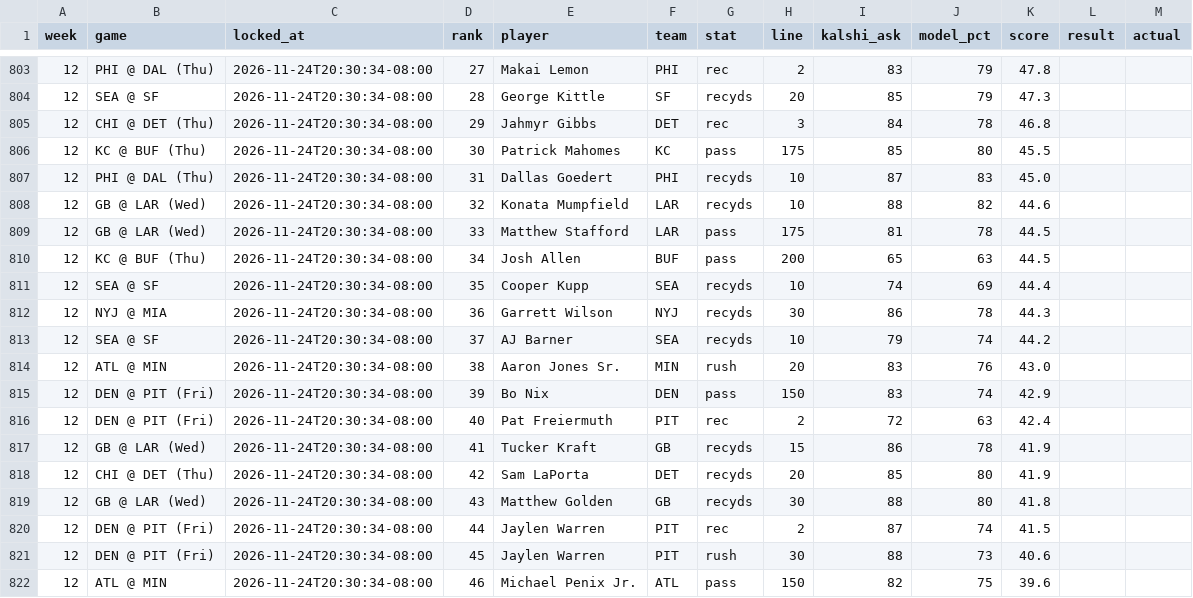
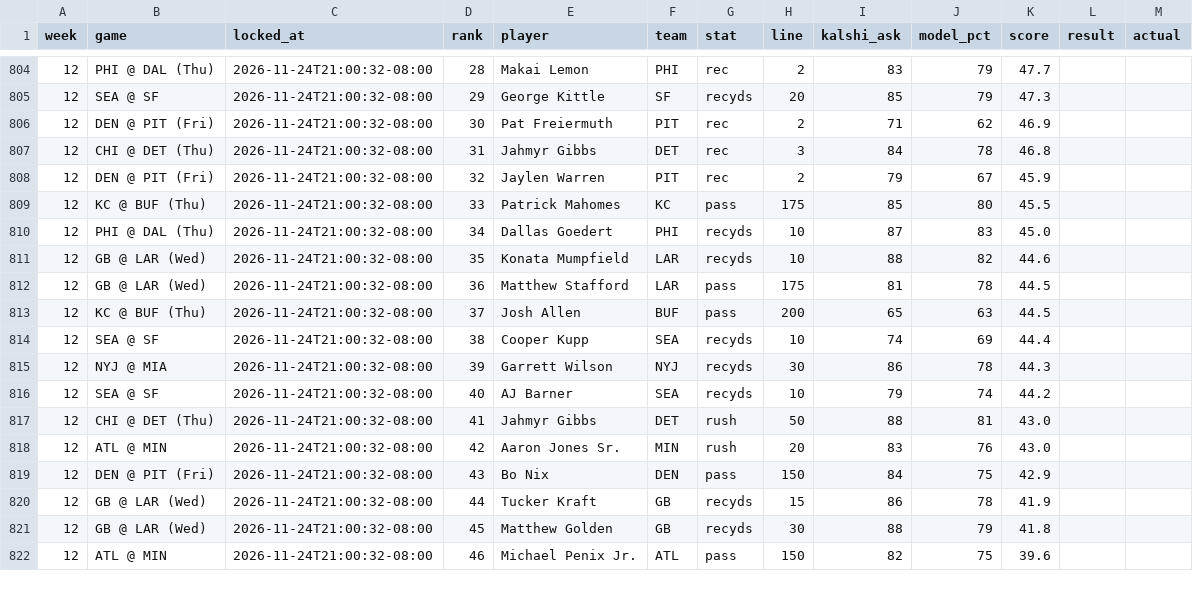
Before and after one commit to mrparkecito-droid/prop-board, a CSV file: data/locked_picks.csv, drawn as a sheet; only a part is shown, gaps mark what is left out; the diff covers the shown part only.

```diff
--- a/data/locked_picks.csv
+++ b/data/locked_picks.csv
@@ -803,20 +804,19 @@ week,game,locked_at,rank,player,team,stat,line,kalshi_ask,model_pct,score,result
-12,PHI @ DAL (Thu),2026-11-24T20:30:34-08:00,27,Makai Lemon,PHI,rec,2,83,79,47.8,,
-12,SEA @ SF,2026-11-24T20:30:34-08:00,28,George Kittle,SF,recyds,20,85,79,47.3,,
-12,CHI @ DET (Thu),2026-11-24T20:30:34-08:00,29,Jahmyr Gibbs,DET,rec,3,84,78,46.8,,
-12,KC @ BUF (Thu),2026-11-24T20:30:34-08:00,30,Patrick Mahomes,KC,pass,175,85,80,45.5,,
-12,PHI @ DAL (Thu),2026-11-24T20:30:34-08:00,31,Dallas Goedert,PHI,recyds,10,87,83,45.0,,
-12,GB @ LAR (Wed),2026-11-24T20:30:34-08:00,32,Konata Mumpfield,LAR,recyds,10,88,82,44.6,,
-12,GB @ LAR (Wed),2026-11-24T20:30:34-08:00,33,Matthew Stafford,LAR,pass,175,81,78,44.5,,
-12,KC @ BUF (Thu),2026-11-24T20:30:34-08:00,34,Josh Allen,BUF,pass,200,65,63,44.5,,
-12,SEA @ SF,2026-11-24T20:30:34-08:00,35,Cooper Kupp,SEA,recyds,10,74,69,44.4,,
-12,NYJ @ MIA,2026-11-24T20:30:34-08:00,36,Garrett Wilson,NYJ,recyds,30,86,78,44.3,,
-12,SEA @ SF,2026-11-24T20:30:34-08:00,37,AJ Barner,SEA,recyds,10,79,74,44.2,,
-12,ATL @ MIN,2026-11-24T20:30:34-08:00,38,Aaron Jones Sr.,MIN,rush,20,83,76,43.0,,
-12,DEN @ PIT (Fri),2026-11-24T20:30:34-08:00,39,Bo Nix,DEN,pass,150,83,74,42.9,,
-12,DEN @ PIT (Fri),2026-11-24T20:30:34-08:00,40,Pat Freiermuth,PIT,rec,2,72,63,42.4,,
-12,GB @ LAR (Wed),2026-11-24T20:30:34-08:00,41,Tucker Kraft,GB,recyds,15,86,78,41.9,,
-12,CHI @ DET (Thu),2026-11-24T20:30:34-08:00,42,Sam LaPorta,DET,recyds,20,85,80,41.9,,
-12,GB @ LAR (Wed),2026-11-24T20:30:34-08:00,43,Matthew Golden,GB,recyds,30,88,80,41.8,,
-12,DEN @ PIT (Fri),2026-11-24T20:30:34-08:00,44,Jaylen Warren,PIT,rec,2,87,74,41.5,,
-12,DEN @ PIT (Fri),2026-11-24T20:30:34-08:00,45,Jaylen Warren,PIT,rush,30,88,73,40.6,,
-12,ATL @ MIN,2026-11-24T20:30:34-08:00,46,Michael Penix Jr.,ATL,pass,150,82,75,39.6,,
+12,PHI @ DAL (Thu),2026-11-24T21:00:32-08:00,28,Makai Lemon,PHI,rec,2,83,79,47.7,,
+12,SEA @ SF,2026-11-24T21:00:32-08:00,29,George Kittle,SF,recyds,20,85,79,47.3,,
+12,DEN @ PIT (Fri),2026-11-24T21:00:32-08:00,30,Pat Freiermuth,PIT,rec,2,71,62,46.9,,
+12,CHI @ DET (Thu),2026-11-24T21:00:32-08:00,31,Jahmyr Gibbs,DET,rec,3,84,78,46.8,,
+12,DEN @ PIT (Fri),2026-11-24T21:00:32-08:00,32,Jaylen Warren,PIT,rec,2,79,67,45.9,,
+12,KC @ BUF (Thu),2026-11-24T21:00:32-08:00,33,Patrick Mahomes,KC,pass,175,85,80,45.5,,
+12,PHI @ DAL (Thu),2026-11-24T21:00:32-08:00,34,Dallas Goedert,PHI,recyds,10,87,83,45.0,,
+12,GB @ LAR (Wed),2026-11-24T21:00:32-08:00,35,Konata Mumpfield,LAR,recyds,10,88,82,44.6,,
+12,GB @ LAR (Wed),2026-11-24T21:00:32-08:00,36,Matthew Stafford,LAR,pass,175,81,78,44.5,,
+12,KC @ BUF (Thu),2026-11-24T21:00:32-08:00,37,Josh Allen,BUF,pass,200,65,63,44.5,,
+12,SEA @ SF,2026-11-24T21:00:32-08:00,38,Cooper Kupp,SEA,recyds,10,74,69,44.4,,
+12,NYJ @ MIA,2026-11-24T21:00:32-08:00,39,Garrett Wilson,NYJ,recyds,30,86,78,44.3,,
+12,SEA @ SF,2026-11-24T21:00:32-08:00,40,AJ Barner,SEA,recyds,10,79,74,44.2,,
+12,CHI @ DET (Thu),2026-11-24T21:00:32-08:00,41,Jahmyr Gibbs,DET,rush,50,88,81,43.0,,
+12,ATL @ MIN,2026-11-24T21:00:32-08:00,42,Aaron Jones Sr.,MIN,rush,20,83,76,43.0,,
+12,DEN @ PIT (Fri),2026-11-24T21:00:32-08:00,43,Bo Nix,DEN,pass,150,84,75,42.9,,
+12,GB @ LAR (Wed),2026-11-24T21:00:32-08:00,44,Tucker Kraft,GB,recyds,15,86,78,41.9,,
+12,GB @ LAR (Wed),2026-11-24T21:00:32-08:00,45,Matthew Golden,GB,recyds,30,88,79,41.8,,
+12,ATL @ MIN,2026-11-24T21:00:32-08:00,46,Michael Penix Jr.,ATL,pass,150,82,75,39.6,,
```
Also changed, not shown: 1 added row and 59 edited cells elsewhere in this file, 7 other files.
